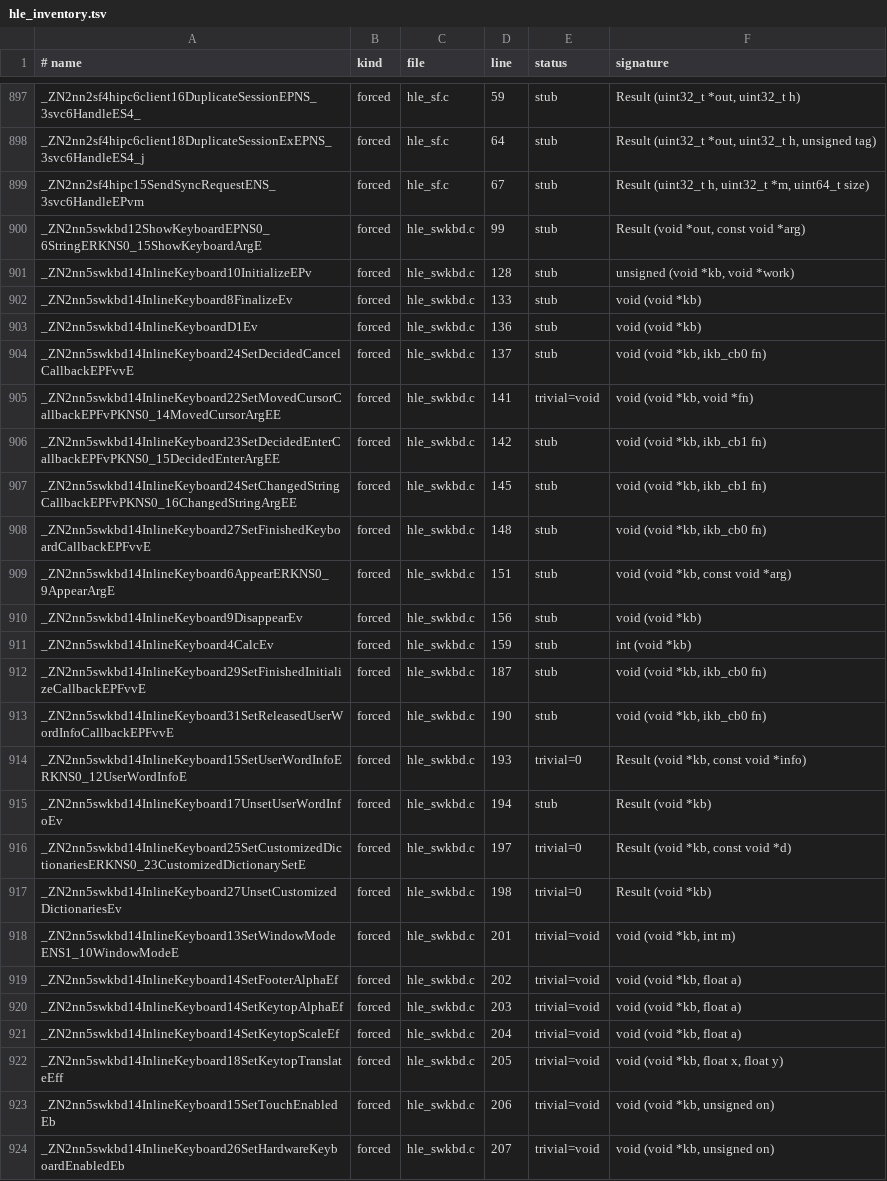
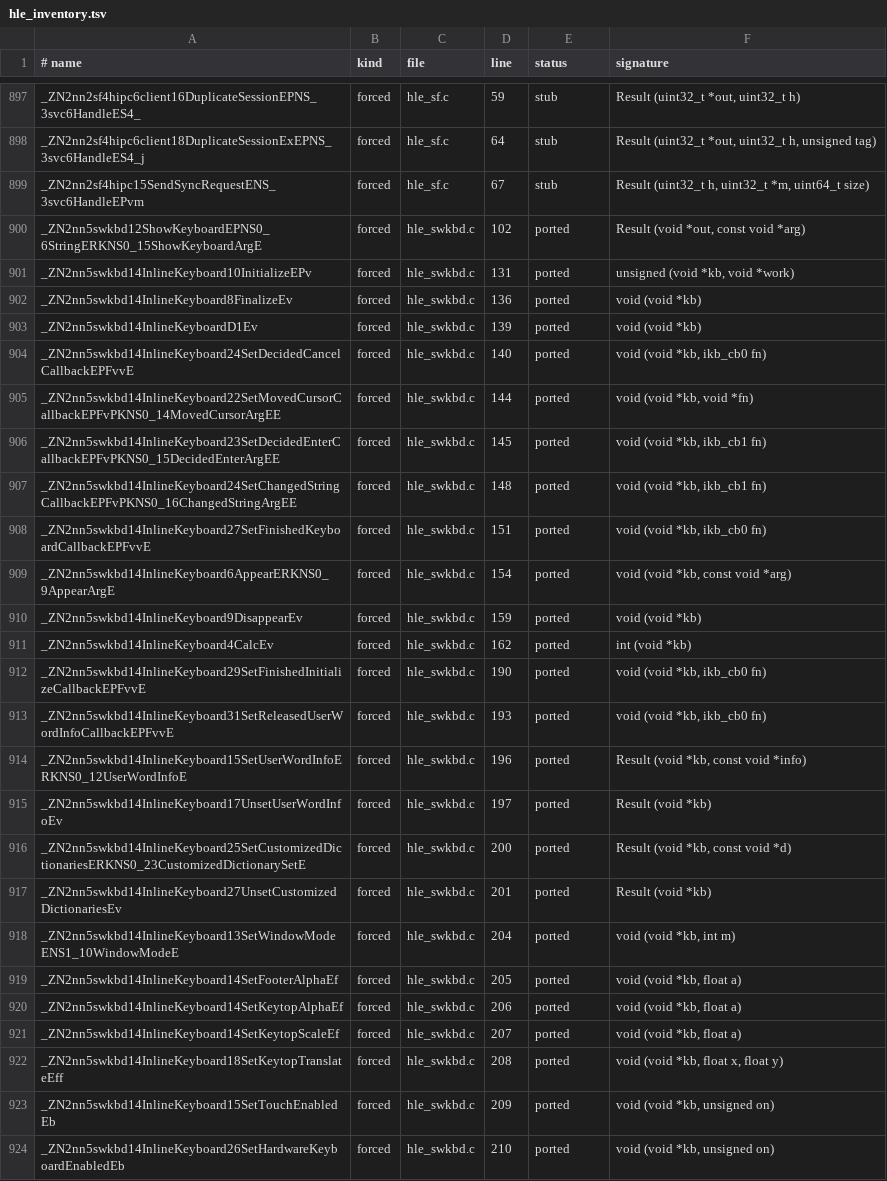
Before and after one commit to AllGray/Deck-native, a TSV file: windows/src/nxrt/gen/out/hle_inventory.tsv, drawn as a sheet; only a part is shown, gaps mark what is left out; the diff covers the shown part only; the diff names each change by its address in the sheet, - before the commit and + after, or states it on an @@ line.

```diff
--- a/windows/src/nxrt/gen/out/hle_inventory.tsv
+++ b/windows/src/nxrt/gen/out/hle_inventory.tsv
-D900 (line): 99
+D900 (line): 102
-E900:E904 (status): stub
+E900:E904 (status): ported
-D901 (line): 128
+D901 (line): 131
-D902 (line): 133
+D902 (line): 136
-D903 (line): 136
+D903 (line): 139
-D904 (line): 137
+D904 (line): 140
-D905 (line): 141
+D905 (line): 144
-E905 (status): trivial=void
+E905 (status): ported
-D906 (line): 142
+D906 (line): 145
-E906:E913 (status): stub
+E906:E913 (status): ported
-D907 (line): 145
+D907 (line): 148
-D908 (line): 148
+D908 (line): 151
-D909 (line): 151
+D909 (line): 154
-D910 (line): 156
+D910 (line): 159
-D911 (line): 159
+D911 (line): 162
-D912 (line): 187
+D912 (line): 190
-D913 (line): 190
+D913 (line): 193
-D914 (line): 193
+D914 (line): 196
-E914 (status): trivial=0
+E914 (status): ported
-D915 (line): 194
+D915 (line): 197
-E915 (status): stub
+E915 (status): ported
-D916 (line): 197
+D916 (line): 200
-E916:E917 (status): trivial=0
+E916:E917 (status): ported
-D917 (line): 198
+D917 (line): 201
-D918 (line): 201
+D918 (line): 204
-E918:E924 (status): trivial=void
+E918:E924 (status): ported
-D919 (line): 202
+D919 (line): 205
-D920 (line): 203
+D920 (line): 206
-D921 (line): 204
+D921 (line): 207
-D922 (line): 205
+D922 (line): 208
-D923 (line): 206
+D923 (line): 209
-D924 (line): 207
+D924 (line): 210
```
Also changed, not shown: 12 edited cells elsewhere in this file, 14 other files.
